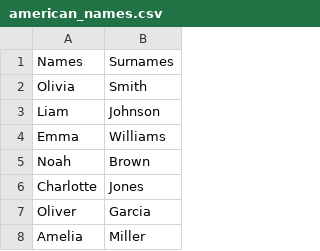
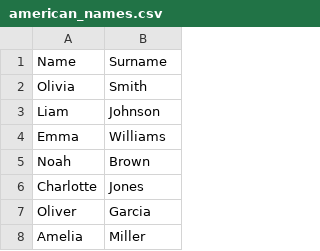
Before and after one commit to acornfish/WorldLoom, a CSV file: static_data/american_names.csv, drawn as a sheet; only a part is shown.

```diff
--- a/static_data/american_names.csv
+++ b/static_data/american_names.csv
@@ -1,2 +1,2 @@
-Names,Surnames
+Name,Surname
 Olivia,Smith
```
Also changed, not shown: static_data/chinese_names.csv, static_data/colombian_names.csv, 21 other files.
